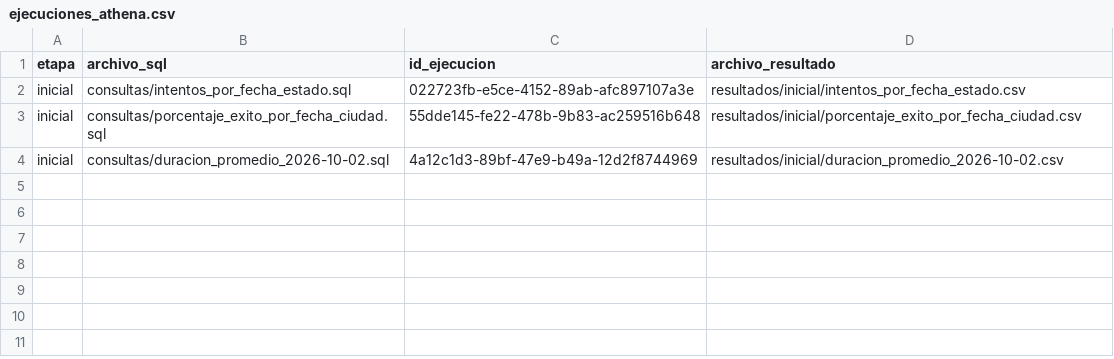
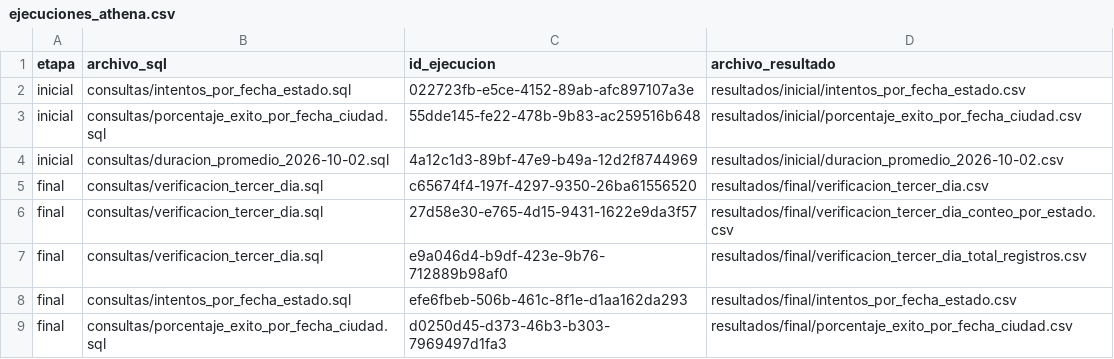
Before and after one commit to LuisBrito-11/de-final-entregas, a CSV file: evidencias/ejecuciones_athena.csv, drawn as a sheet; the diff names each change by its address in the sheet, - before the commit and + after, or states it on an @@ line.

Commit message:
Etapa final: carga del día 3 sin cambiar la infraestructura, verificación de 18 registros y resultados finales

```diff
--- a/evidencias/ejecuciones_athena.csv
+++ b/evidencias/ejecuciones_athena.csv
+row 5: final | consultas/verificacion_tercer_dia.sql | c65674f4-197f-4297-9350-26ba61556520 | resultados/final/verificacion_tercer_dia.csv
+row 6: final | consultas/verificacion_tercer_dia.sql | 27d58e30-e765-4d15-9431-1622e9da3f57 | resultados/final/verificacion_tercer_dia_conteo_por_estado.csv
+row 7: final | consultas/verificacion_tercer_dia.sql | e9a046d4-b9df-423e-9b76-712889b98af0 | resultados/final/verificacion_tercer_dia_total_registros.csv
+row 8: final | consultas/intentos_por_fecha_estado.sql | efe6fbeb-506b-461c-8f1e-d1aa162da293 | resultados/final/intentos_por_fecha_estado.csv
+row 9: final | consultas/porcentaje_exito_por_fecha_ciudad.sql | d0250d45-d373-46b3-b303-7969497d1fa3 | resultados/final/porcentaje_exito_por_fecha_ciudad.csv
```
Also changed, not shown: 19 other files.
